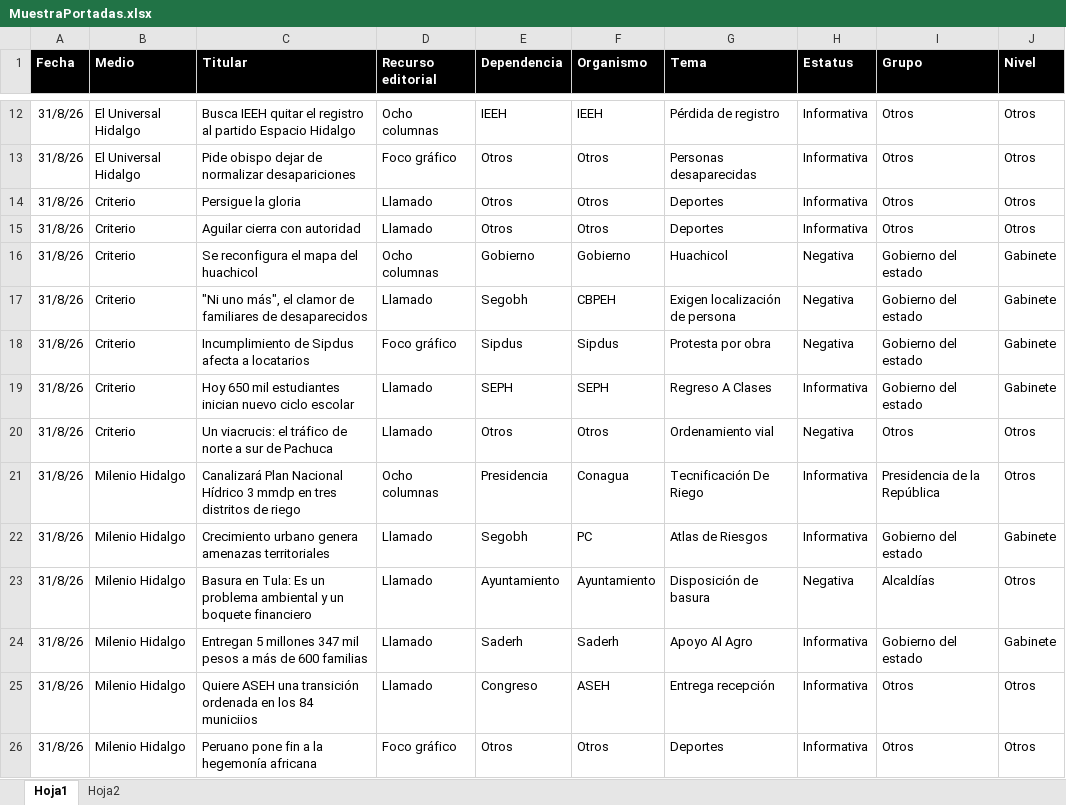
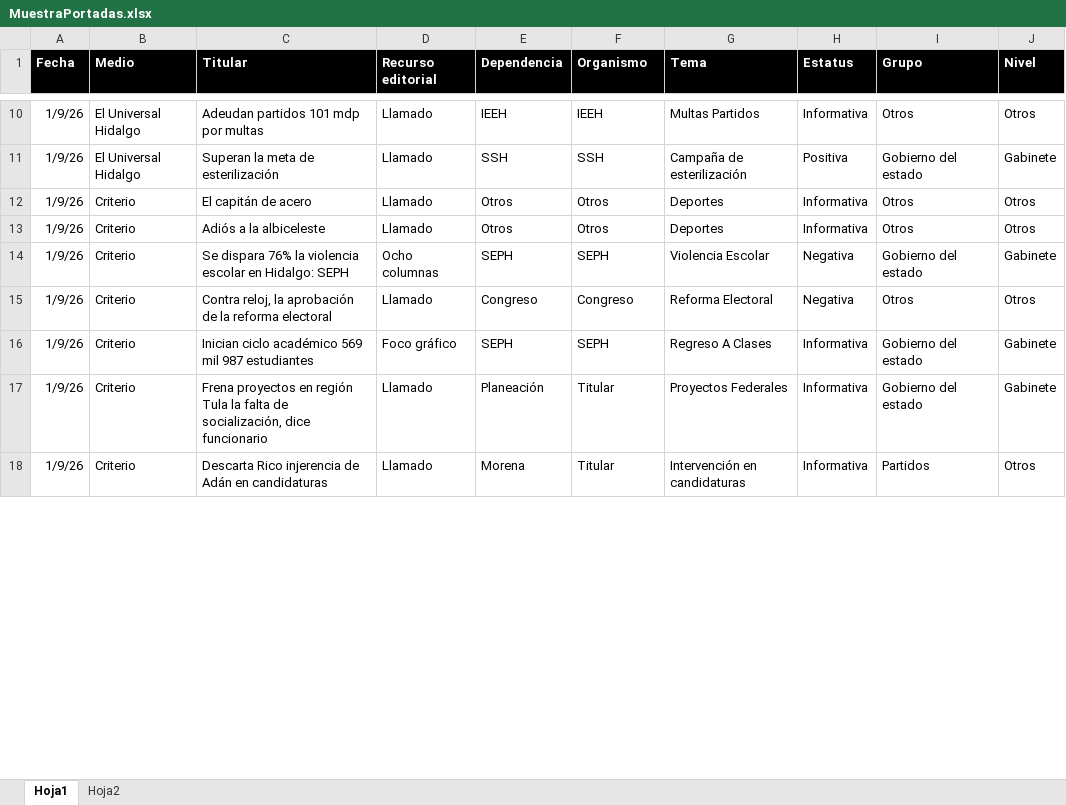
Before and after one commit to thelonious9/Reporteportadas, an Excel workbook: MuestraPortadas.xlsx, sheet Hoja1, drawn as a sheet; only a part is shown, gaps mark what is left out; values as stored, in another font and other column widths than the file's, no borders; table styles not drawn; removed rows and columns are numbered as before the commit, all else as after; the diff covers the shown part only; the diff names each change by its address in the sheet, - before the commit and + after, or states it on an @@ line.

```diff
--- a/MuestraPortadas.xlsx (sheet Hoja1)
+++ b/MuestraPortadas.xlsx (sheet Hoja1)
-A10 (Fecha): 31/8/26
+A10 (Fecha): 1/9/26
-C10 (Titular): Busca IEEH quitar el registro al partido Espacio Hidalgo
+C10 (Titular): Adeudan partidos 101 mdp por multas
-D10 (Recurso editorial): Ocho columnas
+D10 (Recurso editorial): Llamado
-G10 (Tema): Pérdida de registro
+G10 (Tema): Multas Partidos
-row 13: 31/8/26 | El Universal Hidalgo | Pide obispo dejar de normalizar desapariciones | Foco gráfico | Otros | Otros | Personas desaparecidas | Informativa | Otros | Otros
+row 11: 1/9/26 | El Universal Hidalgo | Superan la meta de esterilización | Llamado | SSH | SSH | Campaña de esterilización | Positiva | Gobierno del estado | Gabinete
-A12:A14 (Fecha): 31/8/26
+A12:A14 (Fecha): 1/9/26
-C12 (Titular): Persigue la gloria
+C12 (Titular): El capitán de acero
-C13 (Titular): Aguilar cierra con autoridad
+C13 (Titular): Adiós a la albiceleste
-C14 (Titular): Se reconfigura el mapa del huachicol
+C14 (Titular): Se dispara 76% la violencia escolar en Hidalgo: SEPH
-E14 (Dependencia): Gobierno
+E14 (Dependencia): SEPH
-F14 (Organismo): Gobierno
+F14 (Organismo): SEPH
-G14 (Tema): Huachicol
+G14 (Tema): Violencia Escolar
-row 17: 31/8/26 | Criterio | "Ni uno más", el clamor de familiares de desaparecidos | Llamado | Segobh | CBPEH | Exigen localización de persona | Negativa | Gobierno del estado | Gabinete
-row 18: 31/8/26 | Criterio | Incumplimiento de Sipdus afecta a locatarios | Foco gráfico | Sipdus | Sipdus | Protesta por obra | Negativa | Gobierno del estado | Gabinete
+row 15: 1/9/26 | Criterio | Contra reloj, la aprobación de la reforma electoral | Llamado | Congreso | Congreso | Reforma Electoral | Negativa | Otros | Otros
-A16 (Fecha): 31/8/26
+A16 (Fecha): 1/9/26
-C16 (Titular): Hoy 650 mil estudiantes inician nuevo ciclo escolar
+C16 (Titular): Inician ciclo académico 569 mil 987 estudiantes
-D16 (Recurso editorial): Llamado
+D16 (Recurso editorial): Foco gráfico
-row 20: 31/8/26 | Criterio | Un viacrucis: el tráfico de norte a sur de Pachuca | Llamado | Otros | Otros | Ordenamiento vial | Negativa | Otros | Otros
-row 21: 31/8/26 | Milenio Hidalgo | Canalizará Plan Nacional Hídrico 3 mmdp en tres distritos de riego | Ocho columnas | Presidencia | Conagua | Tecnificación De Riego | Informativa | Presidencia de la República | Otros
-A17 (Fecha): 31/8/26
+A17 (Fecha): 1/9/26
-B17 (Medio): Milenio Hidalgo
+B17 (Medio): Criterio
-C17 (Titular): Crecimiento urbano genera amenazas territoriales
+C17 (Titular): Frena proyectos en región Tula la falta de socialización, dice funcionario
-E17 (Dependencia): Segobh
+E17 (Dependencia): Planeación
-F17 (Organismo): PC
+F17 (Organismo): Titular
-G17 (Tema): Atlas de Riesgos
+G17 (Tema): Proyectos Federales
-row 23: 31/8/26 | Milenio Hidalgo | Basura en Tula: Es un problema ambiental y un boquete financiero | Llamado | Ayuntamiento | Ayuntamiento | Disposición de basura | Negativa | Alcaldías | Otros
-row 24: 31/8/26 | Milenio Hidalgo | Entregan 5 millones 347 mil pesos a más de 600 familias | Llamado | Saderh | Saderh | Apoyo Al Agro | Informativa | Gobierno del estado | Gabinete
-row 25: 31/8/26 | Milenio Hidalgo | Quiere ASEH una transición ordenada en los 84 municiios | Llamado | Congreso | ASEH | Entrega recepción | Informativa | Otros | Otros
-row 26: 31/8/26 | Milenio Hidalgo | Peruano pone fin a la hegemonía africana | Foco gráfico | Otros | Otros | Deportes | Informativa | Otros | Otros
+row 18: 1/9/26 | Criterio | Descarta Rico injerencia de Adán en candidaturas | Llamado | Morena | Titular | Intervención en candidaturas | Informativa | Partidos | Otros
```
Also changed, not shown: 21 added rows, 25 removed rows and 106 edited cells elsewhere in this sheet, 1 other file.
